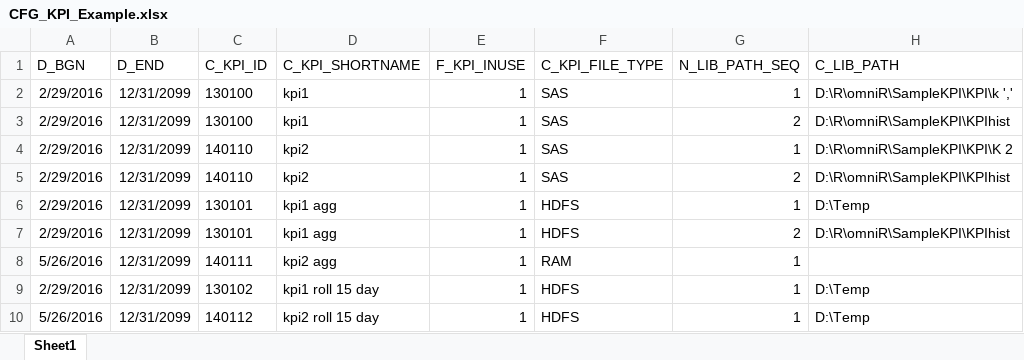
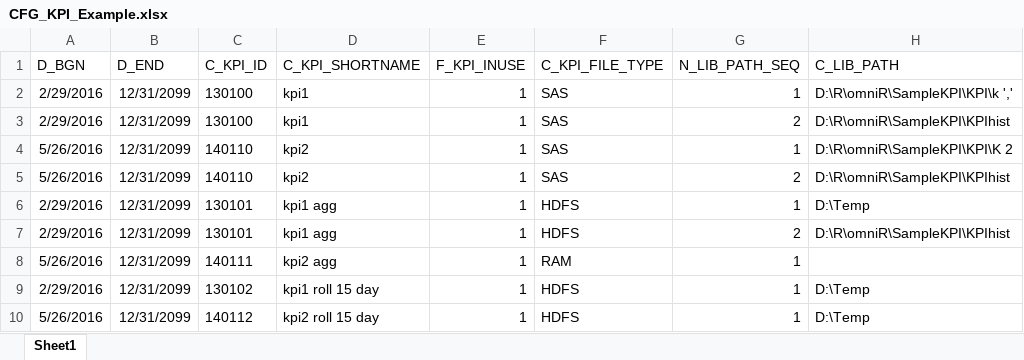
Before and after one commit to GrilledRobin/omni-series, an Excel workbook: Python/omniPy/AdvDB/CFG_KPI_Example.xlsx, sheet Sheet1, drawn as a sheet; only a part is shown; values as stored, in another font and other column widths than the file's, no borders; the diff names each change by its address in the sheet, - before the commit and + after, or states it on an @@ line.

```diff
--- a/Python/omniPy/AdvDB/CFG_KPI_Example.xlsx (sheet Sheet1)
+++ b/Python/omniPy/AdvDB/CFG_KPI_Example.xlsx (sheet Sheet1)
-A4:A5 (D_BGN): 2/29/2016
+A4:A5 (D_BGN): 5/26/2016
```
Also changed, not shown: 2 other files.
